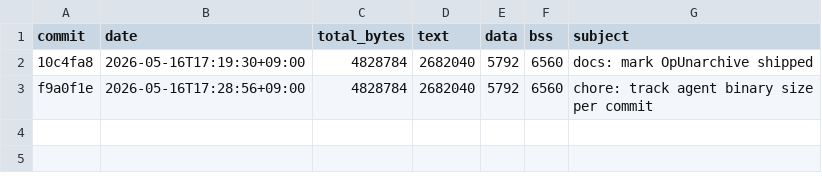
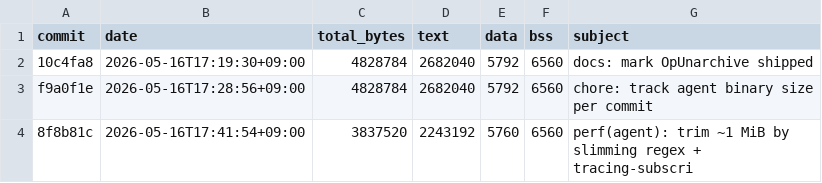
Before and after one commit to serialexp/rsansible, a TSV file: agent-size-history.tsv, drawn as a sheet.

```diff
--- a/agent-size-history.tsv
+++ b/agent-size-history.tsv
@@ -3 +3,2 @@ commit	date	total_bytes	text	data	bss	subject
 f9a0f1e	2026-05-16T17:28:56+09:00	4828784	2682040	5792	6560	chore: track agent binary size per commit
+8f8b81c	2026-05-16T17:41:54+09:00	3837520	2243192	5760	6560	perf(agent): trim ~1 MiB by slimming regex + tracing-subscri
```
